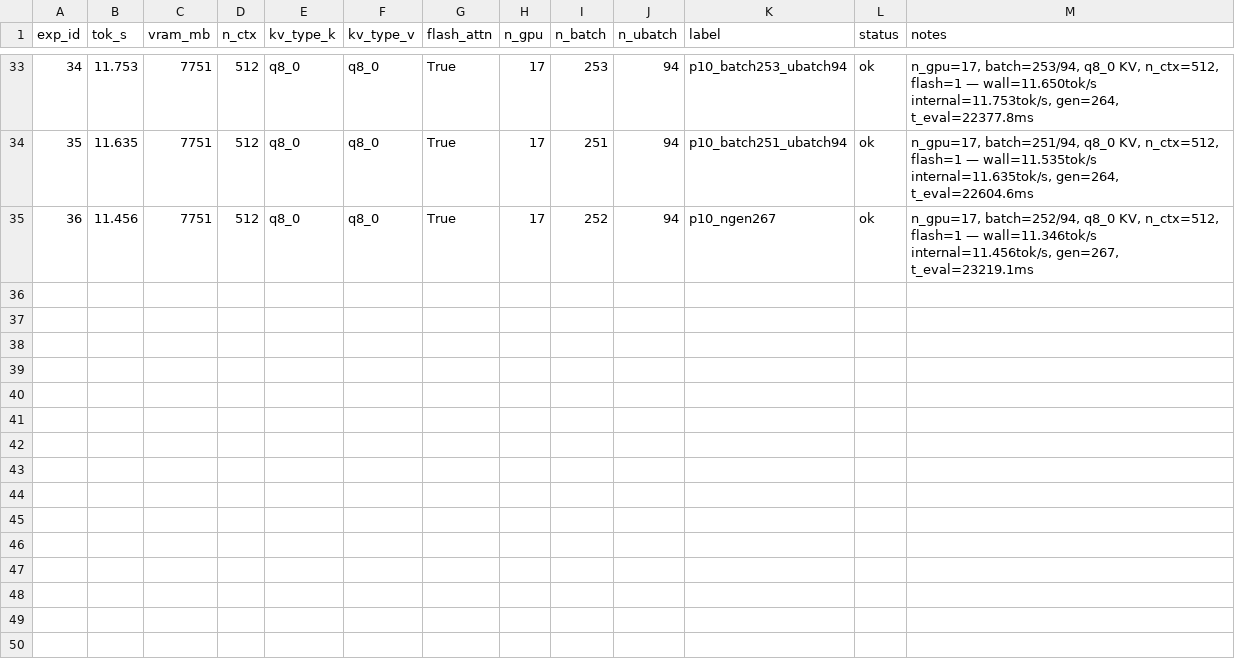
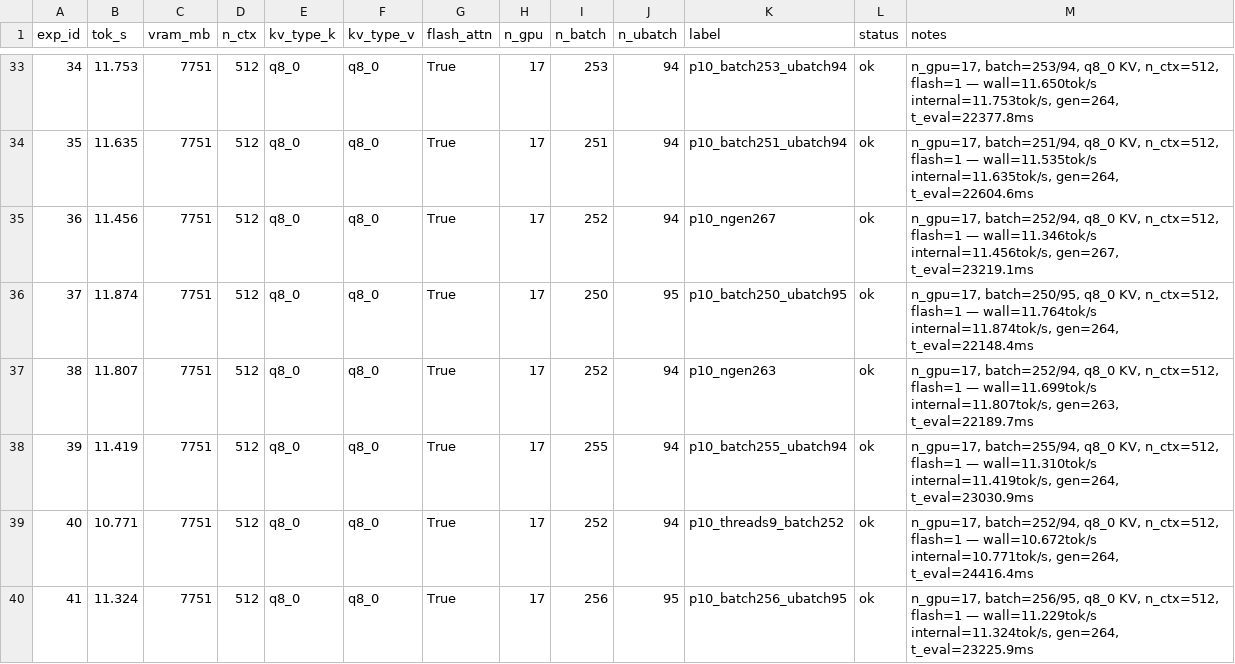
Before and after one commit to AlexChen31337/qwen35-moe-offload, a TSV file: results_phase10.tsv, drawn as a sheet; only a part is shown, gaps mark what is left out; the diff names each change by its address in the sheet, - before the commit and + after, or states it on an @@ line.

Commit message:
phase10 exp 37-41: best=12.331 tok/s (exp 2). Batch/ubatch sweep: 250/95 (11.9), 255/94 (11.4), 256/95 (11.3), n_gen=263 (11.8), threads=9/batch252 (10.8). All worse than 252/94 (12.3).

```diff
--- a/results_phase10.tsv
+++ b/results_phase10.tsv
+row 36: 37 | 11.874 | 7751 | 512 | q8_0 | q8_0 | True | 17 | 250 | 95 | p10_batch250_ubatch95 | ok | n_gpu=17, batch=250/95, q8_0 KV, n_ctx=512, flash=1 — wall=11.764tok/s internal=11.874tok/s, gen=264, t_eval=22148.4ms
+row 37: 38 | 11.807 | 7751 | 512 | q8_0 | q8_0 | True | 17 | 252 | 94 | p10_ngen263 | ok | n_gpu=17, batch=252/94, q8_0 KV, n_ctx=512, flash=1 — wall=11.699tok/s internal=11.807tok/s, gen=263, t_eval=22189.7ms
+row 38: 39 | 11.419 | 7751 | 512 | q8_0 | q8_0 | True | 17 | 255 | 94 | p10_batch255_ubatch94 | ok | n_gpu=17, batch=255/94, q8_0 KV, n_ctx=512, flash=1 — wall=11.310tok/s internal=11.419tok/s, gen=264, t_eval=23030.9ms
+row 39: 40 | 10.771 | 7751 | 512 | q8_0 | q8_0 | True | 17 | 252 | 94 | p10_threads9_batch252 | ok | n_gpu=17, batch=252/94, q8_0 KV, n_ctx=512, flash=1 — wall=10.672tok/s internal=10.771tok/s, gen=264, t_eval=24416.4ms
+row 40: 41 | 11.324 | 7751 | 512 | q8_0 | q8_0 | True | 17 | 256 | 95 | p10_batch256_ubatch95 | ok | n_gpu=17, batch=256/95, q8_0 KV, n_ctx=512, flash=1 — wall=11.229tok/s internal=11.324tok/s, gen=264, t_eval=23225.9ms
```
